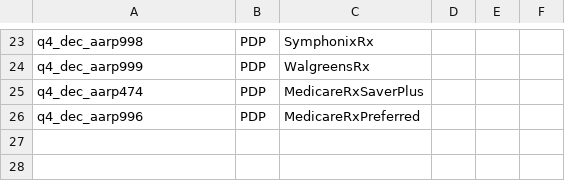
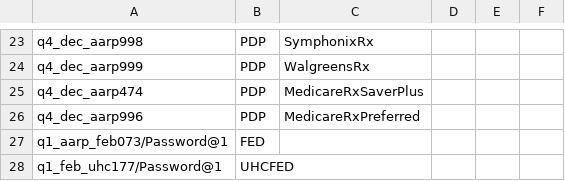
Before and after one commit to swati13oct/MnR, a CSV file: cukesatdd/src/main/resources/database/AMP-Member-Type.csv, drawn as a sheet; only a part is shown, gaps mark what is left out.

```diff
--- a/cukesatdd/src/main/resources/database/AMP-Member-Type.csv
+++ b/cukesatdd/src/main/resources/database/AMP-Member-Type.csv
@@ -26 +26,3 @@ q4_dec_aarp474,PDP,MedicareRxSaverPlus
 q4_dec_aarp996,PDP,MedicareRxPreferred
+q1_aarp_feb073/Password@1,FED
+q1_feb_uhc177/Password@1,UHCFED
```
Also changed, not shown: 3 other files.
